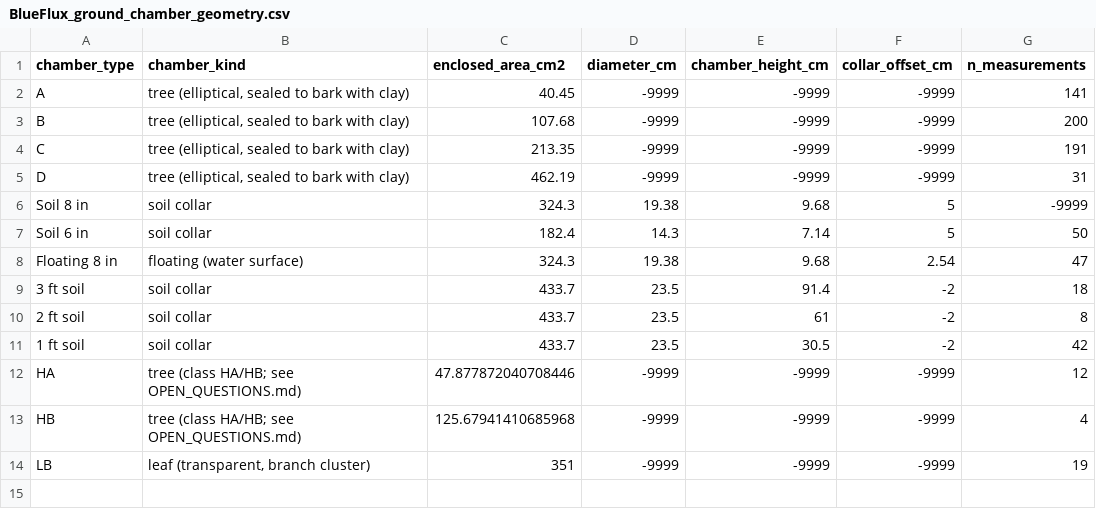
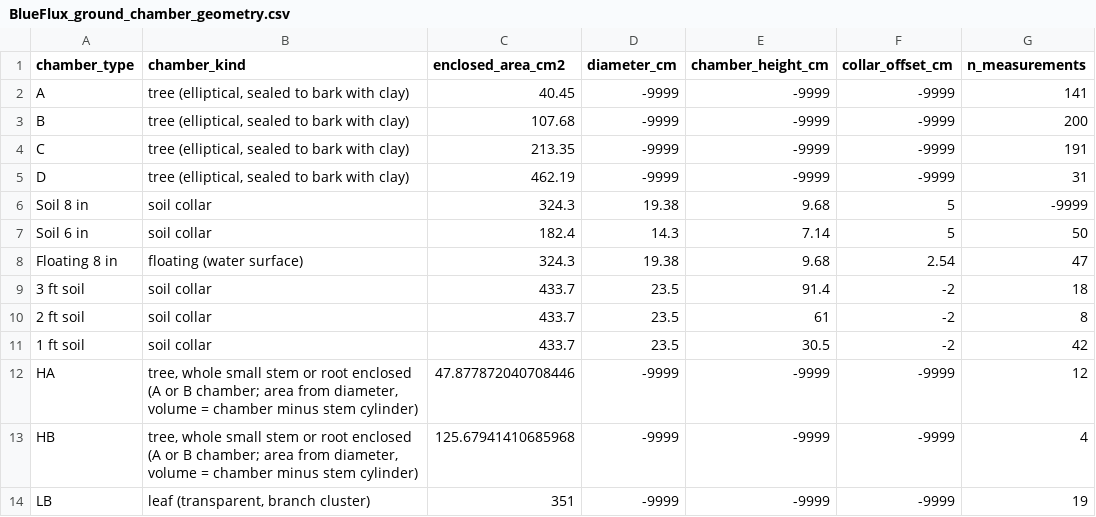
Before and after one commit to jgewirtzman/blueflux-ground, a CSV file: output/archive/ornl_daac/BlueFlux_ground_chamber_geometry.csv, drawn as a sheet; only a part is shown; the diff names each change by its address in the sheet, - before the commit and + after, or states it on an @@ line.

```diff
--- a/output/archive/ornl_daac/BlueFlux_ground_chamber_geometry.csv
+++ b/output/archive/ornl_daac/BlueFlux_ground_chamber_geometry.csv
-B12:B13 (chamber_kind): tree (class HA/HB; see OPEN_QUESTIONS.md)
+B12:B13 (chamber_kind): tree, whole small stem or root enclosed (A or B chamber; area from diameter, volume = chamber minus stem cylinder)
```
Also changed, not shown: data/sites/site_metadata.csv, output/archive/ornl_daac/BlueFlux_ground_chamber_fluxes_2022_2023.csv, 4 other files.
